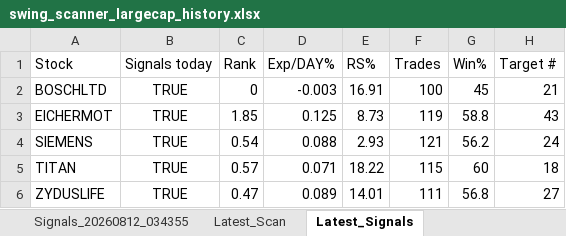
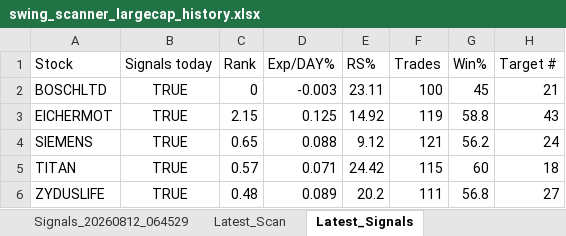
Before and after one commit to PavanSaiNekkala/Swing_Scanner_Latest, an Excel workbook: downloads/history/swing_scanner_largecap_history.xlsx, sheet Latest_Signals, drawn as a sheet; only a part is shown; values as stored, in another font and other column widths than the file's, no borders; the diff names each change by its address in the sheet, - before the commit and + after, or states it on an @@ line.

```diff
--- a/downloads/history/swing_scanner_largecap_history.xlsx (sheet Latest_Signals)
+++ b/downloads/history/swing_scanner_largecap_history.xlsx (sheet Latest_Signals)
-E2 (RS%): 16.91
+E2 (RS%): 23.11
-C3 (Rank): 1.85
+C3 (Rank): 2.15
-E3 (RS%): 8.73
+E3 (RS%): 14.92
-C4 (Rank): 0.54
+C4 (Rank): 0.65
-E4 (RS%): 2.93
+E4 (RS%): 9.12
-E5 (RS%): 18.22
+E5 (RS%): 24.42
-C6 (Rank): 0.47
+C6 (Rank): 0.48
-E6 (RS%): 14.01
+E6 (RS%): 20.2
```
Also changed, not shown: sheet Latest_Scan, other sheet tabs, 2 other files.
